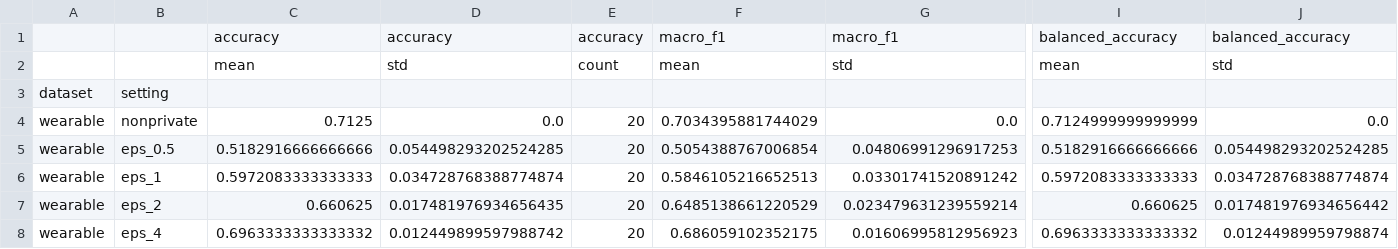
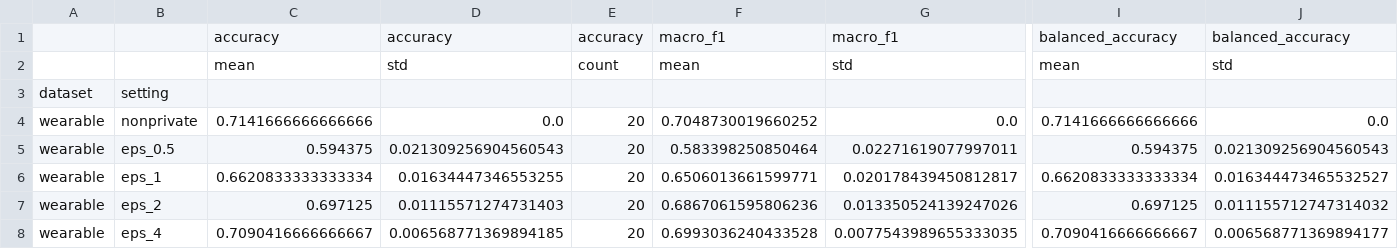
Before and after one commit to Anurag-kushwaha2207/Blockchain_Healthcare_Reproducibility, a CSV file: reproducibility/results/utility_summary.csv, drawn as a sheet; only a part is shown, gaps mark what is left out; the diff covers the shown part only; the diff names each change by its address in the sheet, - before the commit and + after, or states it on an @@ line.

```diff
--- a/reproducibility/results/utility_summary.csv
+++ b/reproducibility/results/utility_summary.csv
-C4: 0.7125
+C4: 0.7141666666666666
-F4: 0.7034395881744029
+F4: 0.7048730019660252
-I4: 0.7124999999999999
+I4: 0.7141666666666666
-C5: 0.5182916666666666
+C5: 0.594375
-D5: 0.054498293202524285
+D5: 0.021309256904560543
-F5: 0.5054388767006854
+F5: 0.583398250850464
-G5: 0.04806991296917253
+G5: 0.02271619077997011
-I5: 0.5182916666666666
+I5: 0.594375
-J5: 0.054498293202524285
+J5: 0.021309256904560543
-C6: 0.5972083333333333
+C6: 0.6620833333333334
-D6: 0.034728768388774874
+D6: 0.01634447346553255
-F6: 0.5846105216652513
+F6: 0.6506013661599771
-G6: 0.03301741520891242
+G6: 0.020178439450812817
-I6: 0.5972083333333333
+I6: 0.6620833333333334
-J6: 0.034728768388774874
+J6: 0.016344473465532527
-C7: 0.660625
+C7: 0.697125
-D7: 0.017481976934656435
+D7: 0.01115571274731403
-F7: 0.6485138661220529
+F7: 0.6867061595806236
-G7: 0.023479631239559214
+G7: 0.013350524139247026
-I7: 0.660625
+I7: 0.697125
-J7: 0.017481976934656442
+J7: 0.011155712747314032
-C8: 0.6963333333333332
+C8: 0.7090416666666667
-D8: 0.012449899597988742
+D8: 0.006568771369894185
-F8: 0.686059102352175
+F8: 0.6993036240433528
-G8: 0.01606995812956923
+G8: 0.0077543989655333035
-I8: 0.6963333333333332
+I8: 0.7090416666666667
-J8: 0.01244989959798874
+J8: 0.006568771369894177
```
Also changed, not shown: 93 edited cells elsewhere in this file, reproducibility/results/utility_runs.csv, 5 other files.
